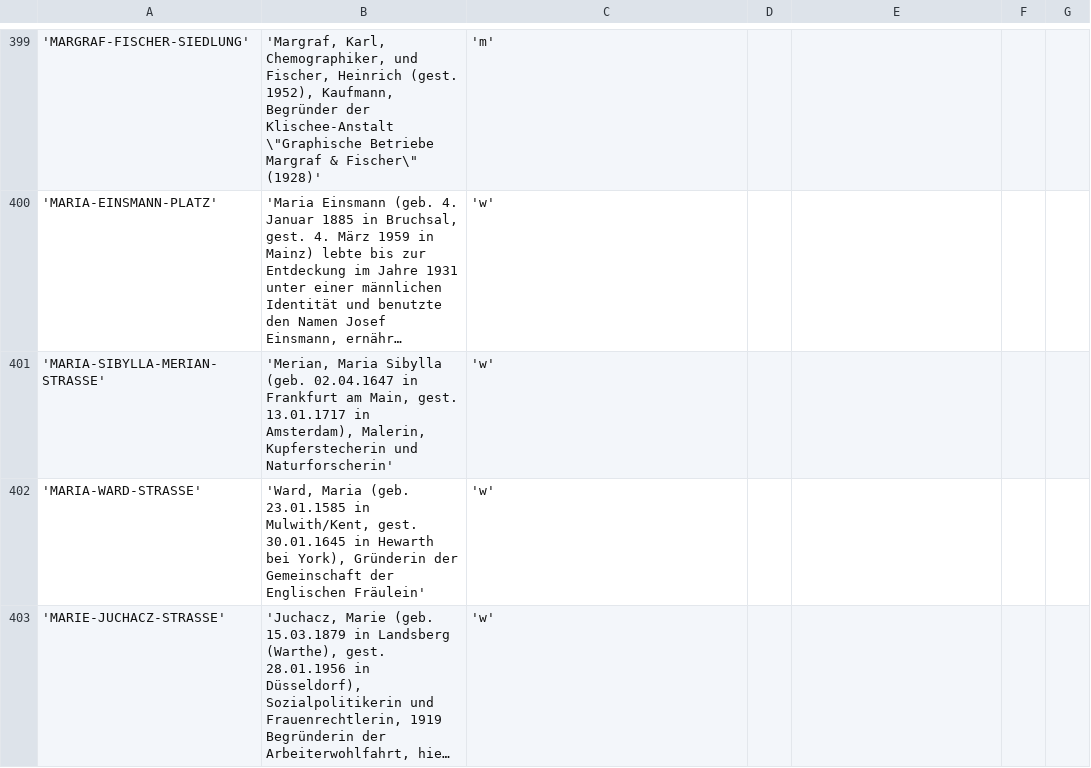
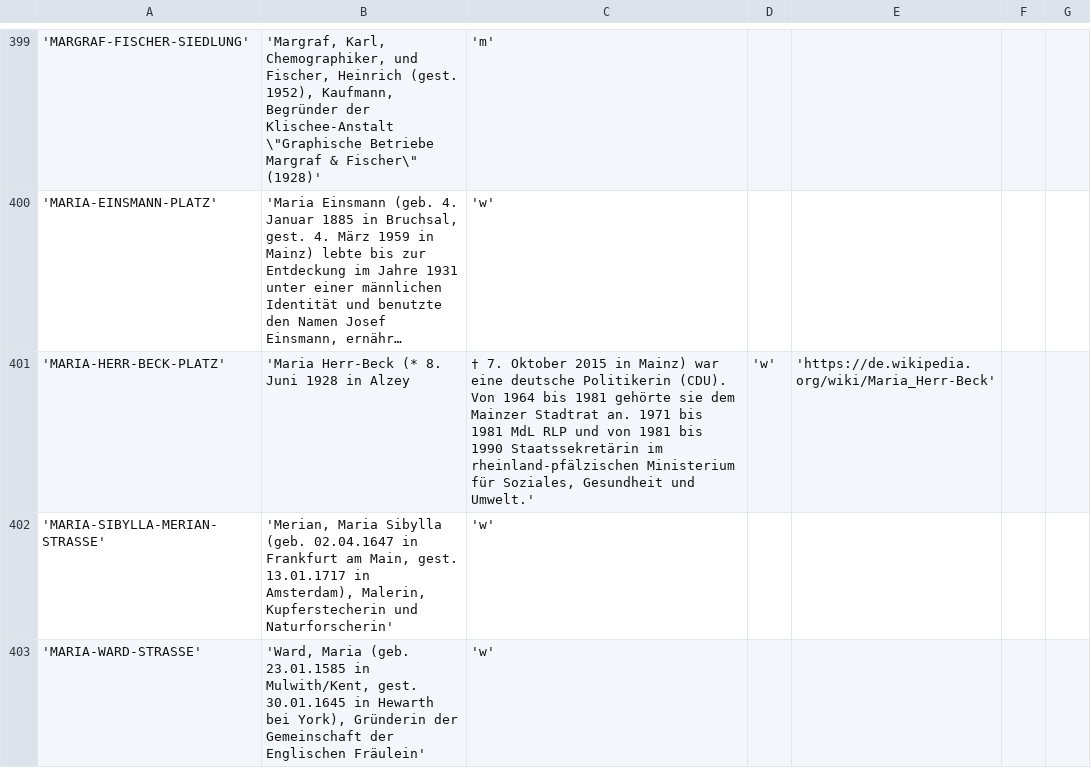
Before and after one commit to bjoern-witczak/strassennamen-mainz, a CSV file: mainzer_strassennamen.csv, drawn as a sheet; only a part is shown, gaps mark what is left out; the shorter side is filled out with more unchanged rows; long unchanged cells end in …; the diff names each change by its address in the sheet, - before the commit and + after, or states it on an @@ line.

Commit message:
Maria Herr-Beck Platz ergänzt.

```diff
--- a/mainzer_strassennamen.csv
+++ b/mainzer_strassennamen.csv
+row 401: 'MARIA-HERR-BECK-PLATZ' | 'Maria Herr-Beck (* 8. Juni 1928 in Alzey | † 7. Oktober 2015 in Mainz) war eine deutsche Politikerin (CDU). Von 1964 bis 1981 gehörte sie dem Mainzer Stadtrat an. 1971 bis 1981 MdL RLP und von 1981 bis 1990 Staatssekretärin im rheinland-pfälzischen Ministerium für Soziales, Gesundheit und Umwelt.' | 'w' | 'https://de.wikipedia.org/wiki/Maria_Herr-Beck'
```
